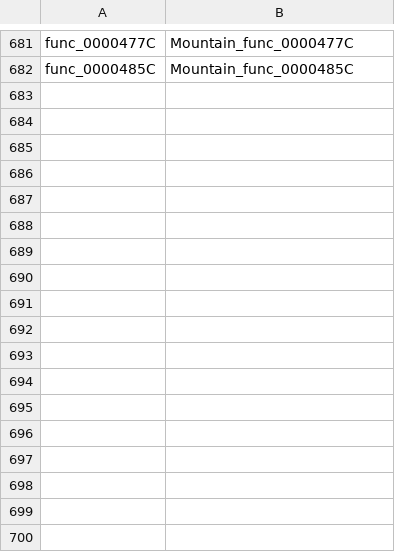
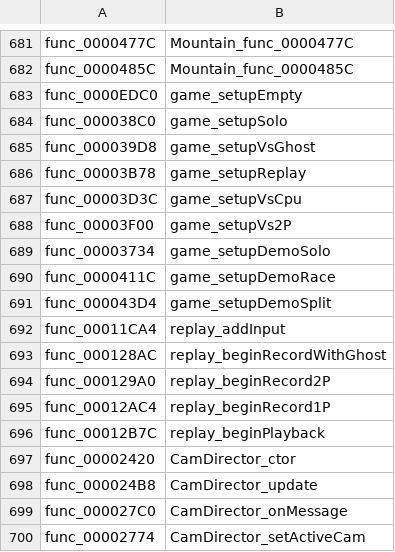
Before and after one commit to djsaunde/1080-decomp, a TSV file: renames.tsv, drawn as a sheet; only a part is shown, gaps mark what is left out; the diff names each change by its address in the sheet, - before the commit and + after, or states it on an @@ line.

```diff
--- a/renames.tsv
+++ b/renames.tsv
+row 683: func_0000EDC0 | game_setupEmpty
+row 684: func_000038C0 | game_setupSolo
+row 685: func_000039D8 | game_setupVsGhost
+row 686: func_00003B78 | game_setupReplay
+row 687: func_00003D3C | game_setupVsCpu
+row 688: func_00003F00 | game_setupVs2P
+row 689: func_00003734 | game_setupDemoSolo
+row 690: func_0000411C | game_setupDemoRace
+row 691: func_000043D4 | game_setupDemoSplit
+row 692: func_00011CA4 | replay_addInput
+row 693: func_000128AC | replay_beginRecordWithGhost
+row 694: func_000129A0 | replay_beginRecord2P
+row 695: func_00012AC4 | replay_beginRecord1P
+row 696: func_00012B7C | replay_beginPlayback
+row 697: func_00002420 | CamDirector_ctor
+row 698: func_000024B8 | CamDirector_update
+row 699: func_000027C0 | CamDirector_onMessage
+row 700: func_00002774 | CamDirector_setActiveCam
```
Also changed, not shown: 28 other files.
